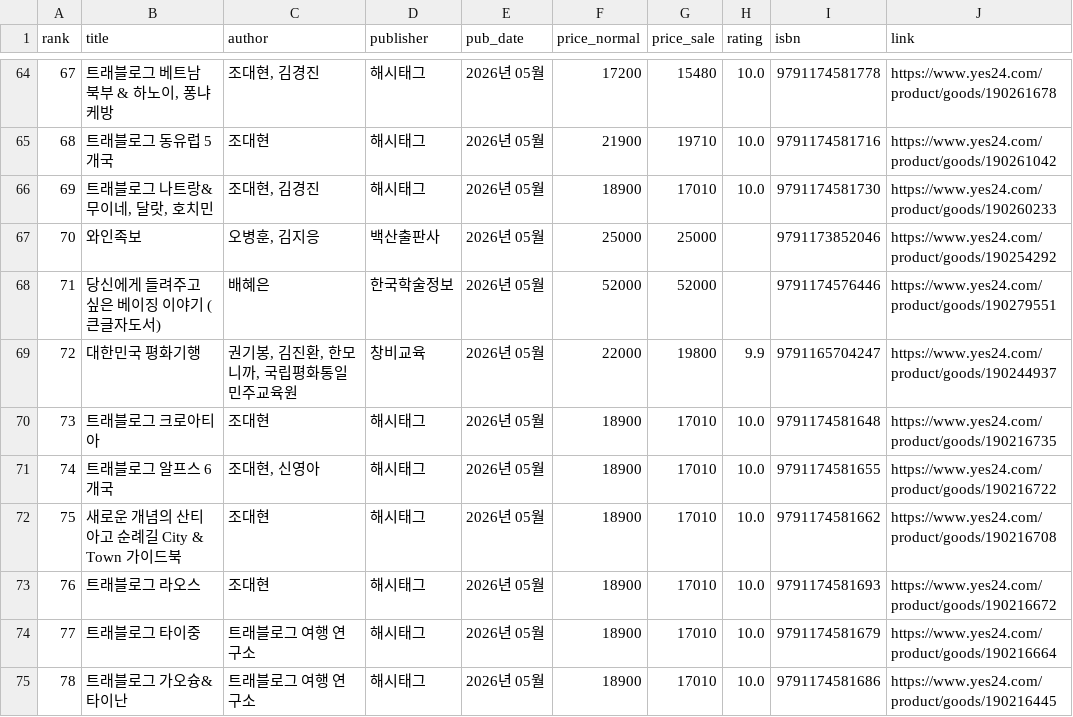
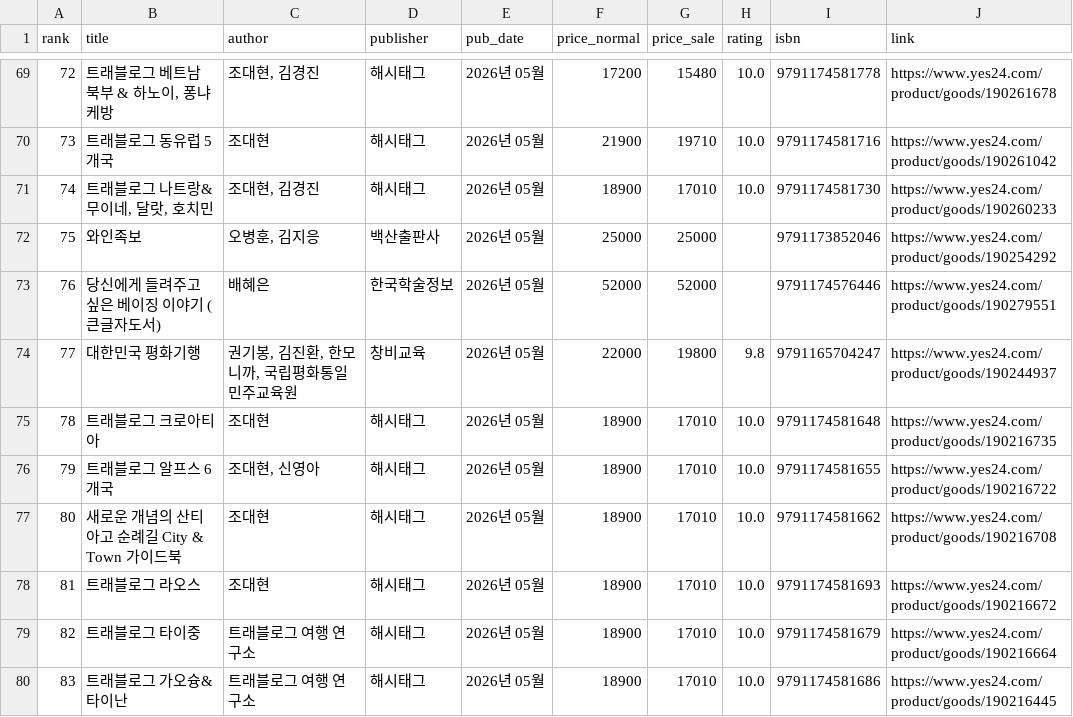
Before and after one commit to msbio79/yes24, a CSV file: data/csv/여행_new.csv, drawn as a sheet; only a part is shown, gaps mark what is left out; addresses are those after the commit; the diff covers the shown part only; the diff names each change by its address in the sheet, - before the commit and + after, or states it on an @@ line.

```diff
--- a/data/csv/여행_new.csv
+++ b/data/csv/여행_new.csv
@@ column A (rank) renumbered between rows 5 and 98 @@
-H74 (rating): 9.9
+H74 (rating): 9.8
```
Also changed, not shown: 7 added rows, 5 removed rows and 2 edited cells elsewhere in this file, data/csv/건강_취미_new.csv, data/csv/대학교재_best.csv, 40 other files.
